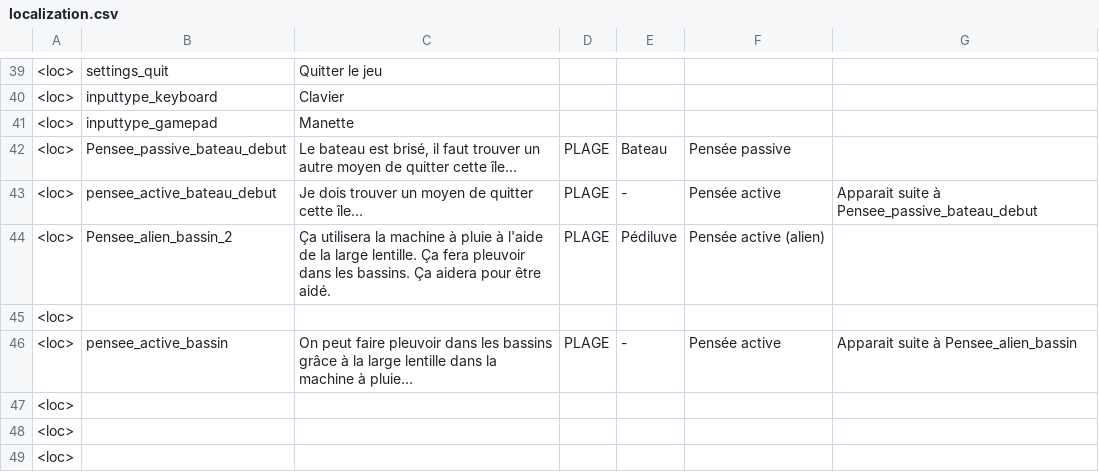
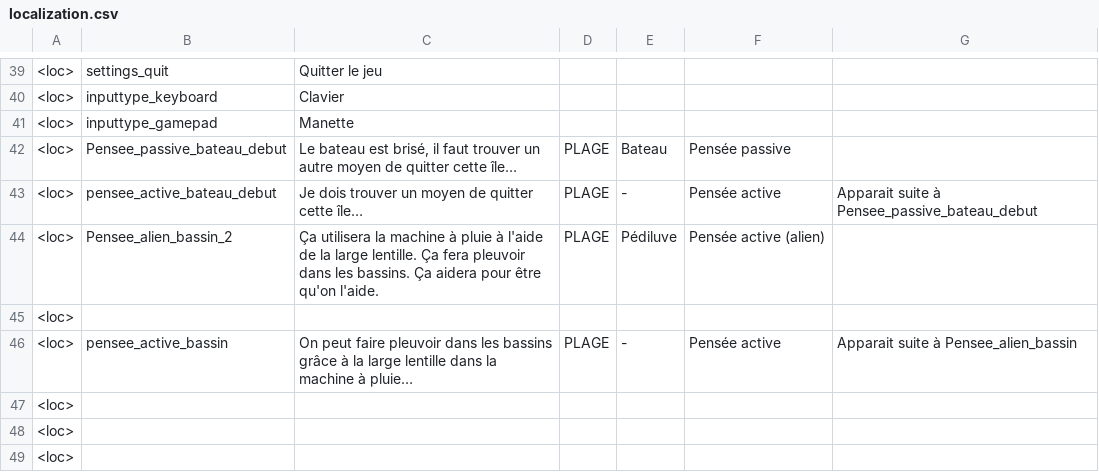
Before and after one commit to Theomn/Archipel, a CSV file: Assets/StreamingAssets/localization.csv, drawn as a sheet; only a part is shown, gaps mark what is left out.

Commit message:
AIDEZ-MOI!

```diff
--- a/Assets/StreamingAssets/localization.csv
+++ b/Assets/StreamingAssets/localization.csv
@@ -43,3 +43,3 @@
 <loc>;pensee_active_bateau_debut;Je dois trouver un moyen de quitter cette île…;PLAGE;-;Pensée active;Apparait suite à Pensee_passive_bateau_debut
-<loc>;Pensee_alien_bassin_2;Ça utilisera la machine à pluie à l'aide de la large lentille. Ça fera pleuvoir dans les bassins. Ça aidera pour être aidé.;PLAGE;Pédiluve;Pensée active (alien);
+<loc>;Pensee_alien_bassin_2;Ça utilisera la machine à pluie à l'aide de la large lentille. Ça fera pleuvoir dans les bassins. Ça aidera pour être qu'on l'aide.;PLAGE;Pédiluve;Pensée active (alien);
 <loc>;;;;;;
```
